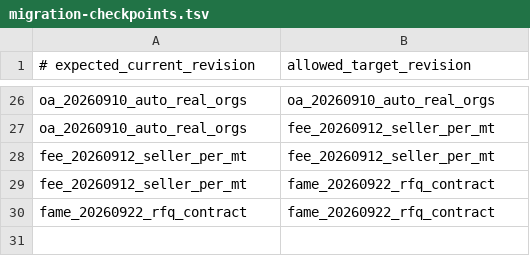
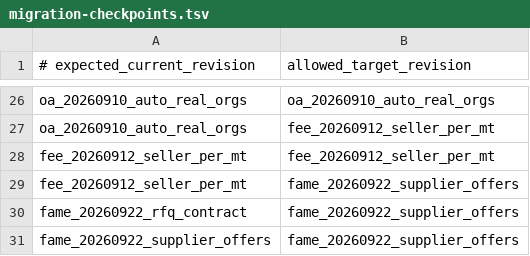
Before and after one commit to Verdaxis/verdaxis-backend, a TSV file: deploy/migration-checkpoints.tsv, drawn as a sheet; only a part is shown, gaps mark what is left out.

Commit message:
Add indicative B100 offers and supplier-targeted RFQs

```diff
--- a/deploy/migration-checkpoints.tsv
+++ b/deploy/migration-checkpoints.tsv
@@ -28,3 +28,4 @@ oa_20260910_auto_real_orgs	fee_20260912_seller_per_mt
 fee_20260912_seller_per_mt	fee_20260912_seller_per_mt
-fee_20260912_seller_per_mt	fame_20260922_rfq_contract
-fame_20260922_rfq_contract	fame_20260922_rfq_contract
+fee_20260912_seller_per_mt	fame_20260922_supplier_offers
+fame_20260922_rfq_contract	fame_20260922_supplier_offers
+fame_20260922_supplier_offers	fame_20260922_supplier_offers
```
Also changed, not shown: 28 other files.
